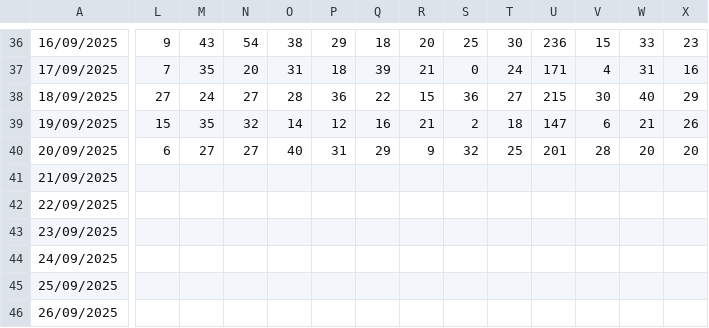
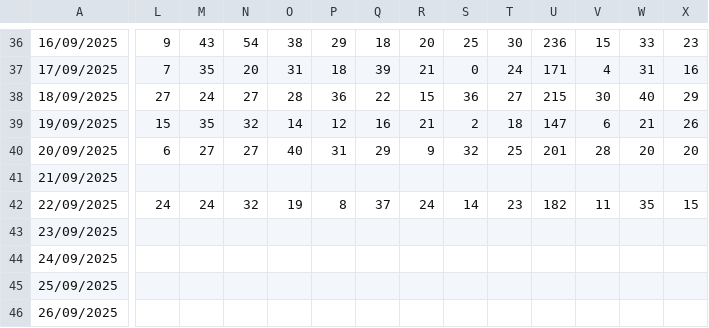
Before and after one commit to RelatorioGeral-Log-CAM/PassagemDeTurno, a TSV file: expedicao-hora-hora-data.tsv, drawn as a sheet; only a part is shown, gaps mark what is left out; the diff covers the shown part only; the diff names each change by its address in the sheet, - before the commit and + after, or states it on an @@ line.

```diff
--- a/expedicao-hora-hora-data.tsv
+++ b/expedicao-hora-hora-data.tsv
-L42: (empty)
+L42: 24
-M42: (empty)
+M42: 24
-N42: (empty)
+N42: 32
-O42: (empty)
+O42: 19
-P42: (empty)
+P42: 8
-Q42: (empty)
+Q42: 37
-R42: (empty)
+R42: 24
-S42: (empty)
+S42: 14
-T42: (empty)
+T42: 23
-U42: (empty)
+U42: 182
-V42: (empty)
+V42: 11
-W42: (empty)
+W42: 35
-X42: (empty)
+X42: 15
```
Also changed, not shown: 17 edited cells elsewhere in this file, expedicao-data.tsv, 9 other files.
